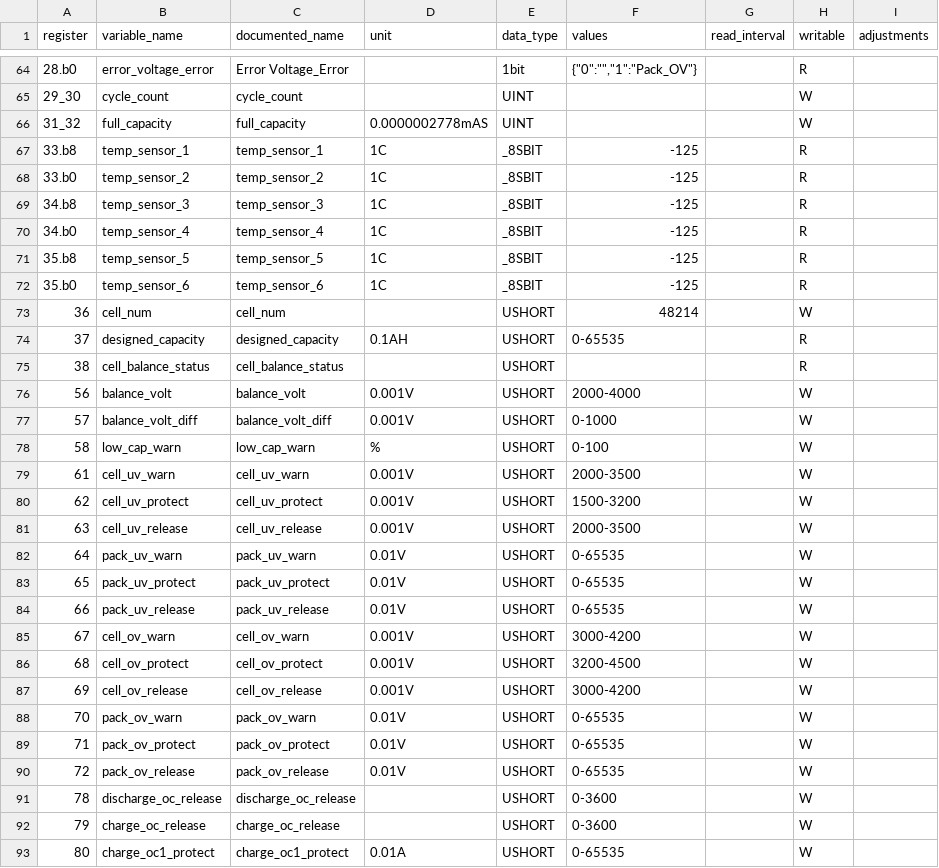
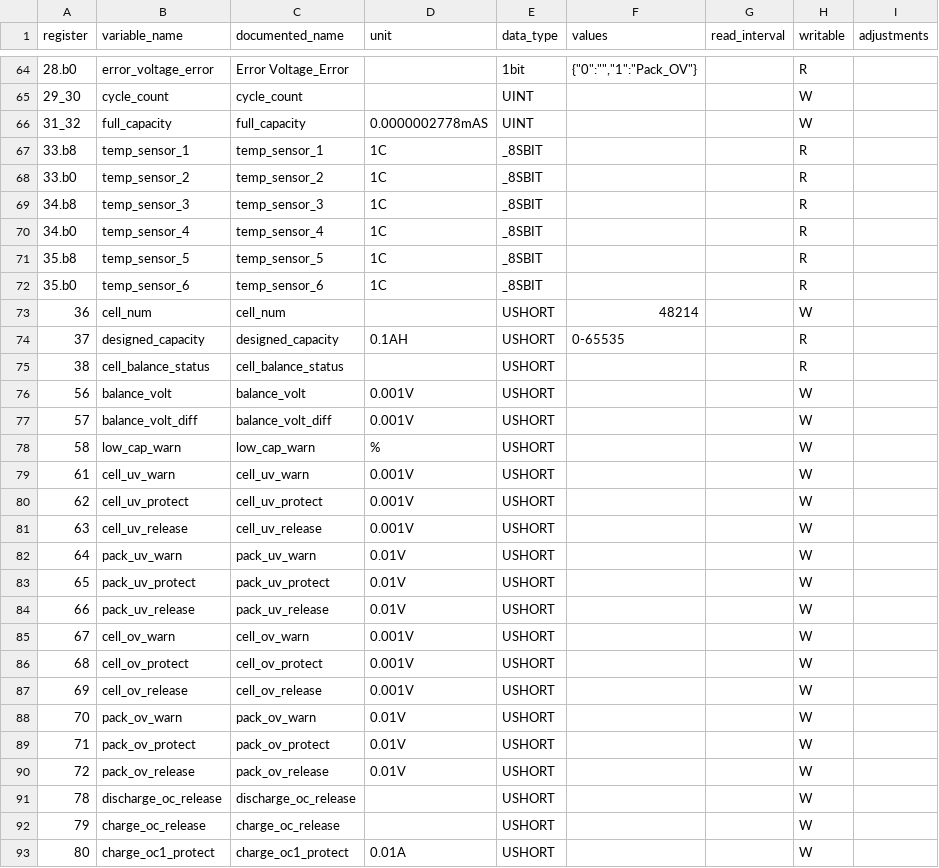
Before and after one commit to BuxtonCalvin/MultiProtocolGateway, a CSV file: protocols/eg4/eg4_ll_s.holding_registry_map.csv, drawn as a sheet; only a part is shown, gaps mark what is left out; the diff covers the shown part only; the diff names each change by its address in the sheet, - before the commit and + after, or states it on an @@ line.

```diff
--- a/protocols/eg4/eg4_ll_s.holding_registry_map.csv
+++ b/protocols/eg4/eg4_ll_s.holding_registry_map.csv
-F67:F72 (values): -125
+F67:F72 (values): (empty)
-F76 (values): 2000-4000
+F76 (values): (empty)
-F77 (values): 0-1000
+F77 (values): (empty)
-F78 (values): 0-100
+F78 (values): (empty)
-F79 (values): 2000-3500
+F79 (values): (empty)
-F80 (values): 1500-3200
+F80 (values): (empty)
-F81 (values): 2000-3500
+F81 (values): (empty)
-F82:F84 (values): 0-65535
+F82:F84 (values): (empty)
-F85 (values): 3000-4200
+F85 (values): (empty)
-F86 (values): 3200-4500
+F86 (values): (empty)
-F87 (values): 3000-4200
+F87 (values): (empty)
-F88:F90 (values): 0-65535
+F88:F90 (values): (empty)
-F91:F92 (values): 0-3600
+F91:F92 (values): (empty)
-F93 (values): 0-65535
+F93 (values): (empty)
```
Also changed, not shown: 10 edited cells elsewhere in this file, 11 other files.
